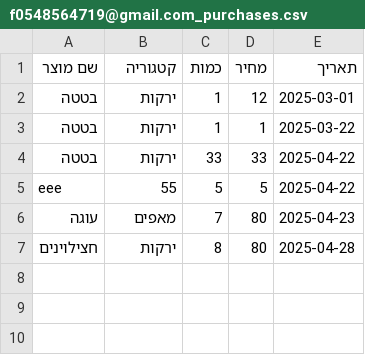
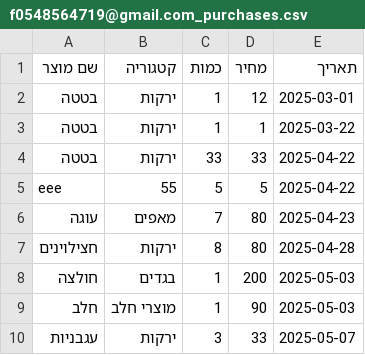
Before and after one commit to frumy123/Shopping, a CSV file: data/f0548564719@gmail.com_purchases.csv, drawn as a sheet; the diff names each change by its address in the sheet, - before the commit and + after, or states it on an @@ line.

```diff
--- a/data/f0548564719@gmail.com_purchases.csv
+++ b/data/f0548564719@gmail.com_purchases.csv
+row 8: חולצה | בגדים | 1 | 200 | 2025-05-03
+row 9: חלב | מוצרי חלב | 1 | 90 | 2025-05-03
+row 10: עגבניות | ירקות | 3 | 33 | 2025-05-07
```
Also changed, not shown: 22 other files.
